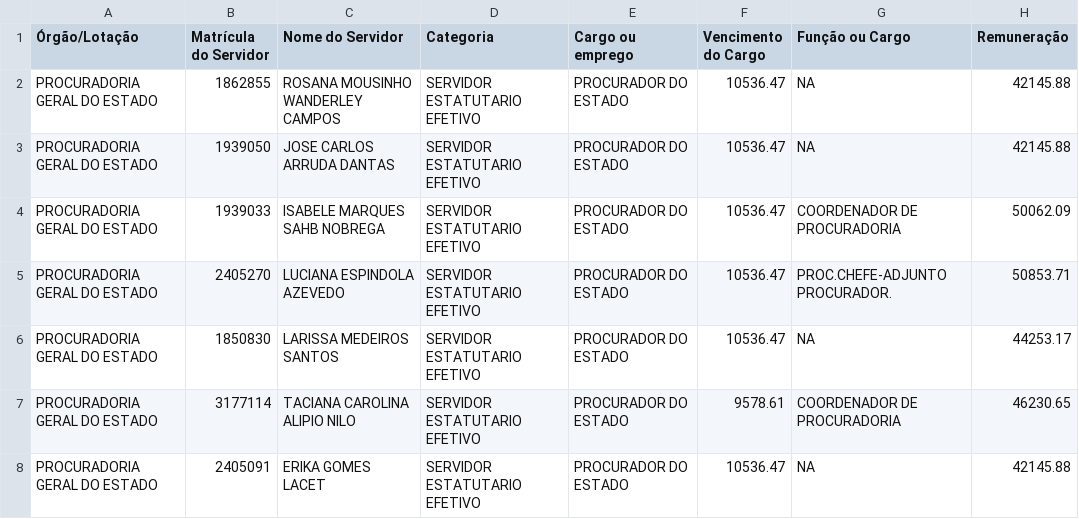
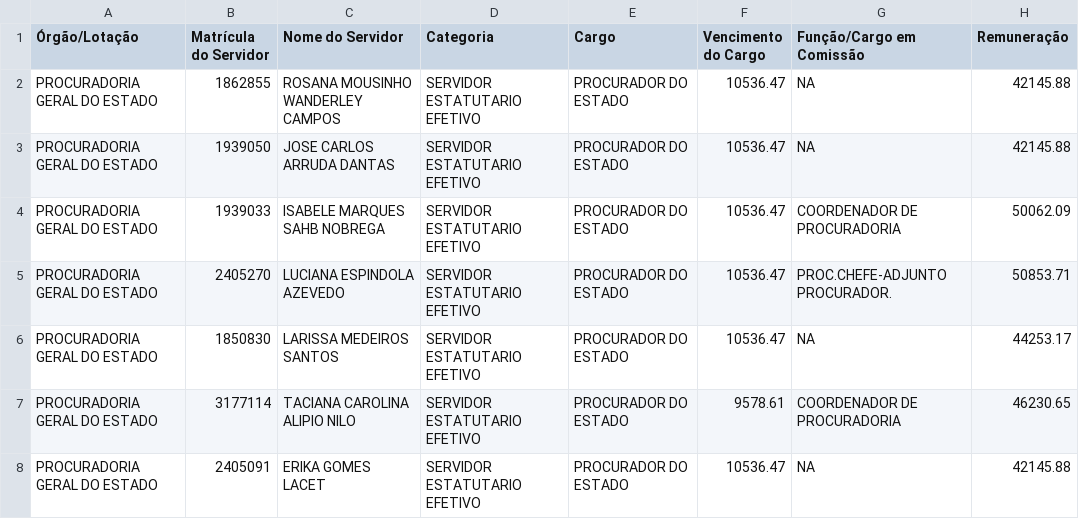
Before and after one commit to carsonmars/plot-visualiza-o-info, a CSV file: dataset/remuneracao_13052024.csv, drawn as a sheet; only a part is shown.

Commit message:
Update remuneracao_13052024.csv

```diff
--- a/dataset/remuneracao_13052024.csv
+++ b/dataset/remuneracao_13052024.csv
@@ -1,2 +1,2 @@
-Órgão/Lotação,Matrícula do Servidor,Nome do Servidor,Categoria,Cargo ou emprego,Vencimento do Cargo,Função ou Cargo,Remuneração
+Órgão/Lotação,Matrícula do Servidor,Nome do Servidor,Categoria,Cargo,Vencimento do Cargo,Função/Cargo em Comissão,Remuneração
 PROCURADORIA GERAL DO ESTADO,1862855,ROSANA MOUSINHO WANDERLEY CAMPOS,SERVIDOR ESTATUTARIO EFETIVO,PROCURADOR DO ESTADO,10536.47,NA,42145.88
```
